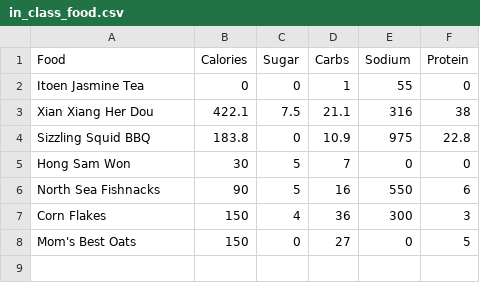
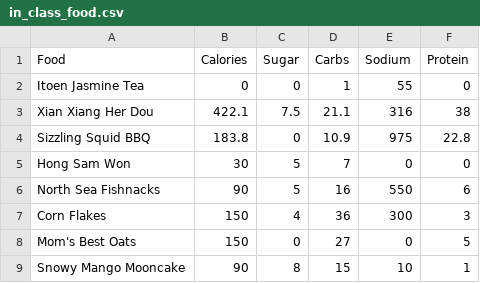
Before and after one commit to kpao2020/MM-621, a CSV file: assets/data/in_class_food.csv, drawn as a sheet.

Commit message:
update data_viz

```diff
--- a/assets/data/in_class_food.csv
+++ b/assets/data/in_class_food.csv
@@ -8 +8,2 @@ Corn Flakes,150,4,36,300,3
 Mom's Best Oats,150,0,27,0,5
+Snowy Mango Mooncake,90,8,15,10,1
```
